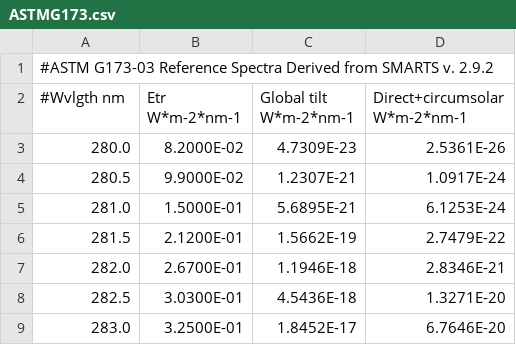
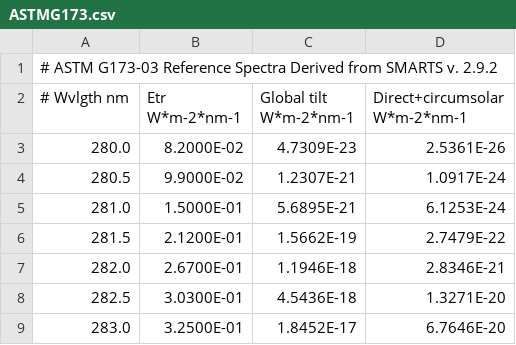
Before and after one commit to kwrobert/nanowire, a CSV file: ASTMG173.csv, drawn as a sheet; only a part is shown.

```diff
--- a/ASTMG173.csv
+++ b/ASTMG173.csv
@@ -1,3 +1,3 @@
-#ASTM G173-03 Reference Spectra Derived from SMARTS v. 2.9.2
-#Wvlgth nm,Etr W*m-2*nm-1,Global tilt  W*m-2*nm-1,Direct+circumsolar W*m-2*nm-1
+# ASTM G173-03 Reference Spectra Derived from SMARTS v. 2.9.2
+# Wvlgth nm,Etr W*m-2*nm-1,Global tilt  W*m-2*nm-1,Direct+circumsolar W*m-2*nm-1
 280.0,8.2000E-02,4.7309E-23,2.5361E-26
```
Also changed, not shown: 20 other files.
